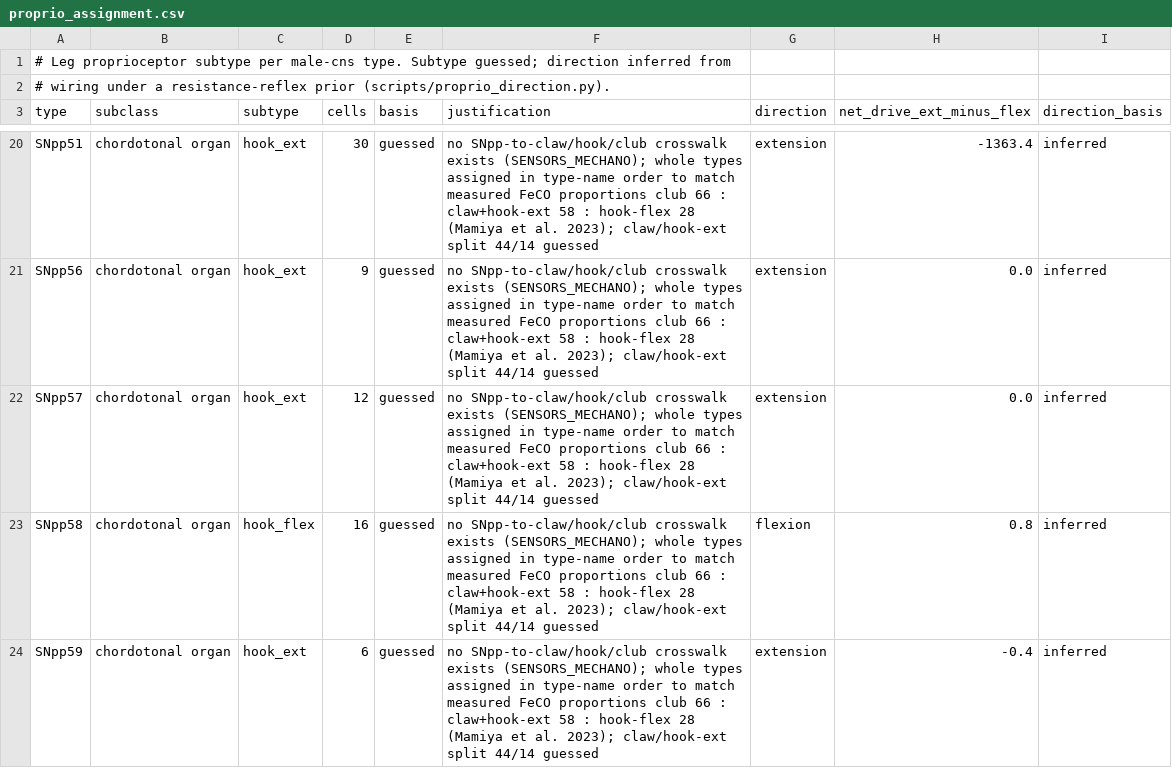
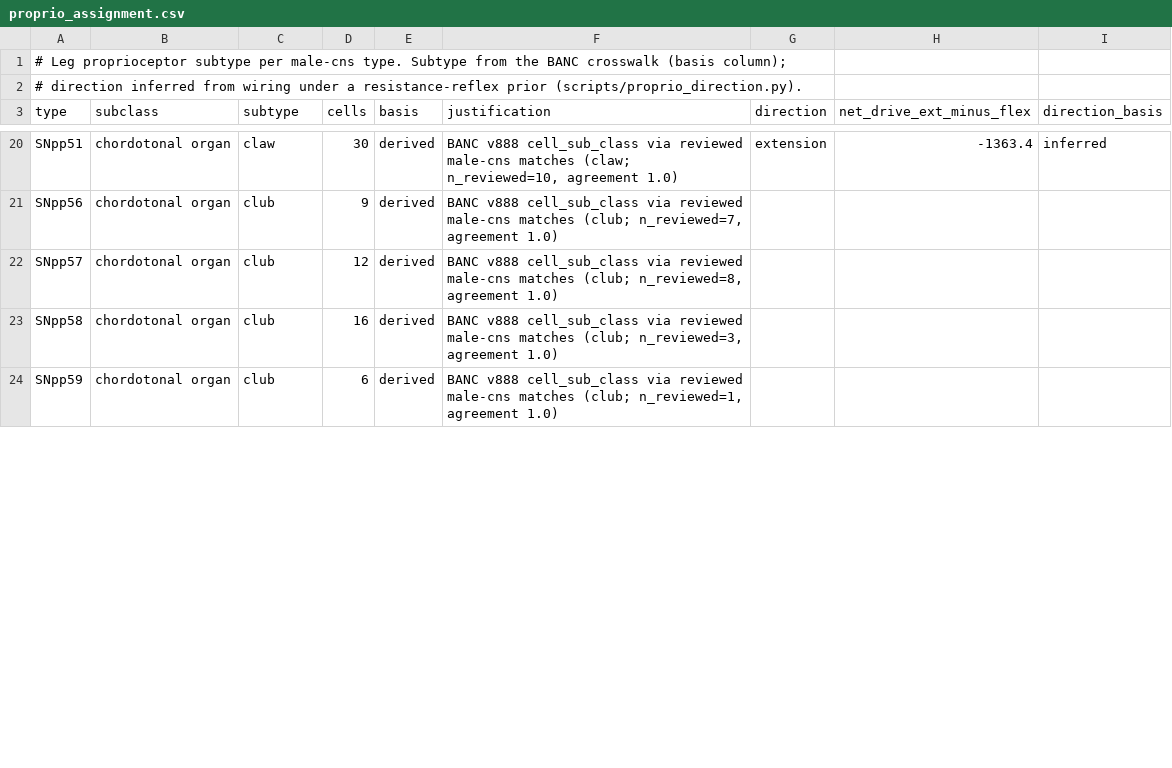
Before and after one commit to bengreff/fly-emulation, a CSV file: data/params/proprio_assignment.csv, drawn as a sheet; only a part is shown, gaps mark what is left out; the diff covers the shown part only; the diff names each change by its address in the sheet, - before the commit and + after, or states it on an @@ line.

```diff
--- a/data/params/proprio_assignment.csv
+++ b/data/params/proprio_assignment.csv
-A1 (type): …type. Subtype guessed; direction inferred from
+A1 (type): …type. Subtype from the BANC crosswalk (basis column);
-A2 (type): # wiring under…
+A2 (type): # direction inferred from wiring under…
-C20 (subtype): hook_ext
+C20 (subtype): claw
-E20:E24 (basis): guessed
+E20:E24 (basis): derived
-F20 (justification): no SNpp-to-claw/hook/club crosswalk exists (SENSORS_MECHANO); whole types assigned in type-name order to match measured FeCO proportions club 66 : claw+hook-ext 58 : hook-flex 28 (Mamiya et al. 2023); claw/hook-ext split 44/14 guessed
+F20 (justification): BANC v888 cell_sub_class via reviewed male-cns matches (claw; n_reviewed=10, agreement 1.0)
-C21:C22 (subtype): hook_ext
+C21:C22 (subtype): club
-F21 (justification): no SNpp-to-claw/hook/club crosswalk exists (SENSORS_MECHANO); whole types assigned in type-name order to match measured FeCO proportions club 66 : claw+hook-ext 58 : hook-flex 28 (Mamiya et al. 2023); claw/hook-ext split 44/14 guessed
+F21 (justification): BANC v888 cell_sub_class via reviewed male-cns matches (club; n_reviewed=7, agreement 1.0)
-G21:G22 (direction): extension
+G21:G22 (direction): (empty)
-H21:H22 (net_drive_ext_minus_flex): 0.0
+H21:H22 (net_drive_ext_minus_flex): (empty)
-I21:I24 (direction_basis): inferred
+I21:I24 (direction_basis): (empty)
-F22 (justification): no SNpp-to-claw/hook/club crosswalk exists (SENSORS_MECHANO); whole types assigned in type-name order to match measured FeCO proportions club 66 : claw+hook-ext 58 : hook-flex 28 (Mamiya et al. 2023); claw/hook-ext split 44/14 guessed
+F22 (justification): BANC v888 cell_sub_class via reviewed male-cns matches (club; n_reviewed=8, agreement 1.0)
-C23 (subtype): hook_flex
+C23 (subtype): club
-F23 (justification): no SNpp-to-claw/hook/club crosswalk exists (SENSORS_MECHANO); whole types assigned in type-name order to match measured FeCO proportions club 66 : claw+hook-ext 58 : hook-flex 28 (Mamiya et al. 2023); claw/hook-ext split 44/14 guessed
+F23 (justification): BANC v888 cell_sub_class via reviewed male-cns matches (club; n_reviewed=3, agreement 1.0)
-G23 (direction): flexion
+G23 (direction): (empty)
-H23 (net_drive_ext_minus_flex): 0.8
+H23 (net_drive_ext_minus_flex): (empty)
-C24 (subtype): hook_ext
+C24 (subtype): club
-F24 (justification): no SNpp-to-claw/hook/club crosswalk exists (SENSORS_MECHANO); whole types assigned in type-name order to match measured FeCO proportions club 66 : claw+hook-ext 58 : hook-flex 28 (Mamiya et al. 2023); claw/hook-ext split 44/14 guessed
+F24 (justification): BANC v888 cell_sub_class via reviewed male-cns matches (club; n_reviewed=1, agreement 1.0)
-G24 (direction): extension
+G24 (direction): (empty)
-H24 (net_drive_ext_minus_flex): -0.4
+H24 (net_drive_ext_minus_flex): (empty)
```
Also changed, not shown: 67 edited cells elsewhere in this file, 6 other files.
